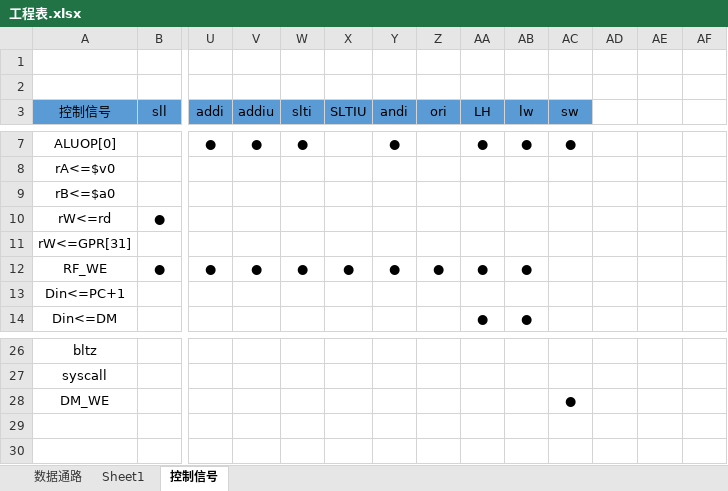
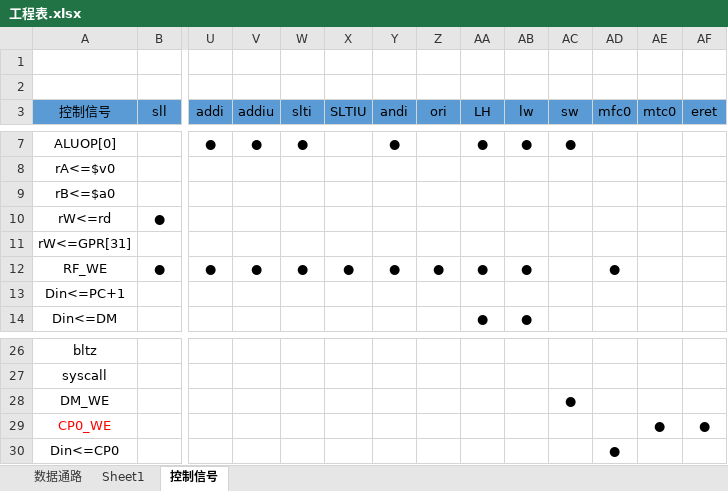
Before and after one commit to LarryHuaLong/CPU_Design, an Excel workbook: 工程表.xlsx, sheet 控制信号, drawn as a sheet; only a part is shown, gaps mark what is left out; values as stored, in another font and other column widths than the file's, no borders; rows hold the shown columns only; the diff names each change by its address in the sheet, - before the commit and + after, or states it on an @@ line.

```diff
--- a/工程表.xlsx (sheet 控制信号)
+++ b/工程表.xlsx (sheet 控制信号)
-AD3: (empty)
+AD3: mfc0
-AD3:AF3 fill: none
+AD3:AF3 fill: #5B9BD5
-AE3: (empty)
+AE3: mtc0
-AF3: (empty)
+AF3: eret
-AD12 (mfc0): (empty)
+AD12 (mfc0): ●
+row 29: CP0_WE |  |  |  |  |  |  |  |  |  |  |  | ● | ●
+row 30: Din<=CP0 |  |  |  |  |  |  |  |  |  |  | ●
```
Also changed, not shown: sheet 数据通路, 4 other files.
